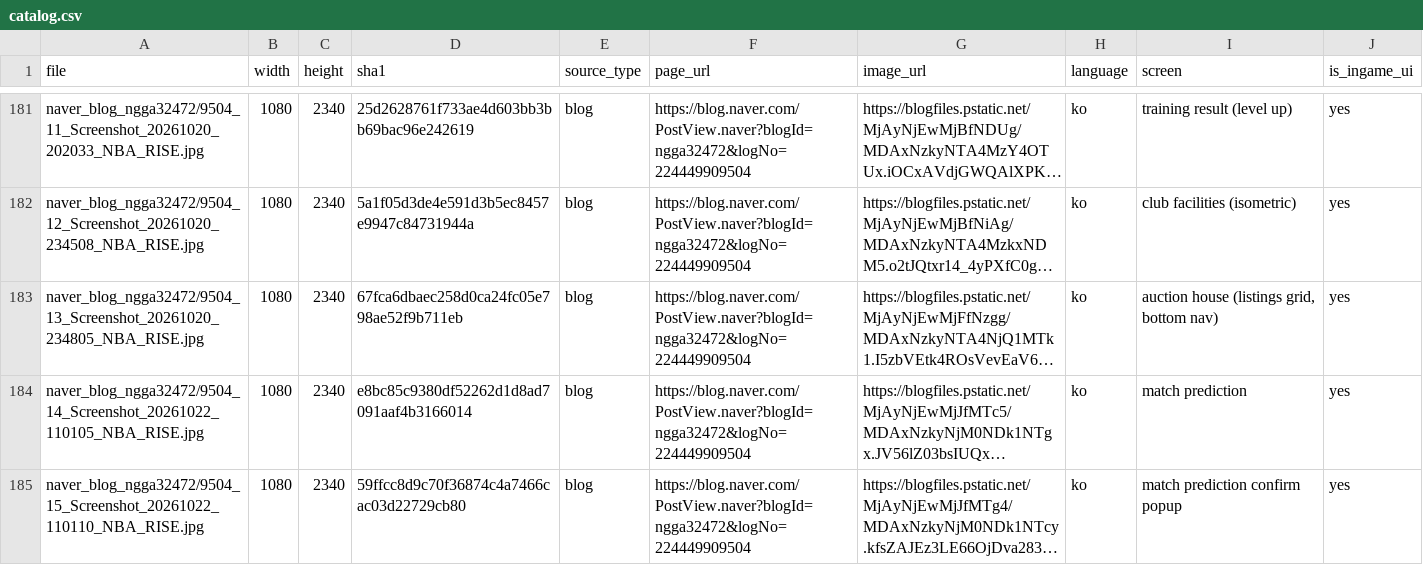
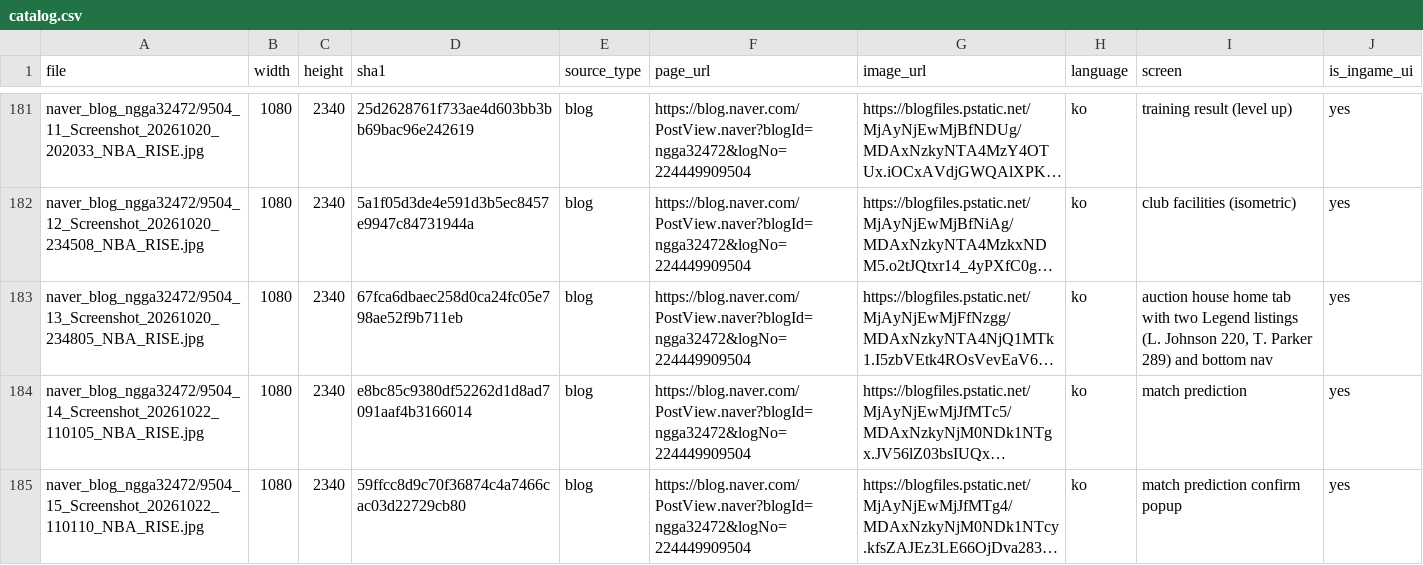
Before and after one commit to kintukka-personal/NBA-Rise-WIZ, a CSV file: docs/brand/screenshots/catalog.csv, drawn as a sheet; only a part is shown, gaps mark what is left out; long unchanged cells end in …; the diff names each change by its address in the sheet, - before the commit and + after, or states it on an @@ line.

```diff
--- a/docs/brand/screenshots/catalog.csv
+++ b/docs/brand/screenshots/catalog.csv
-I183 (screen): auction house (listings grid, bottom nav)
+I183 (screen): auction house home tab with two Legend listings (L. Johnson 220, T. Parker 289) and bottom nav
```
Also changed, not shown: 4 other files.
